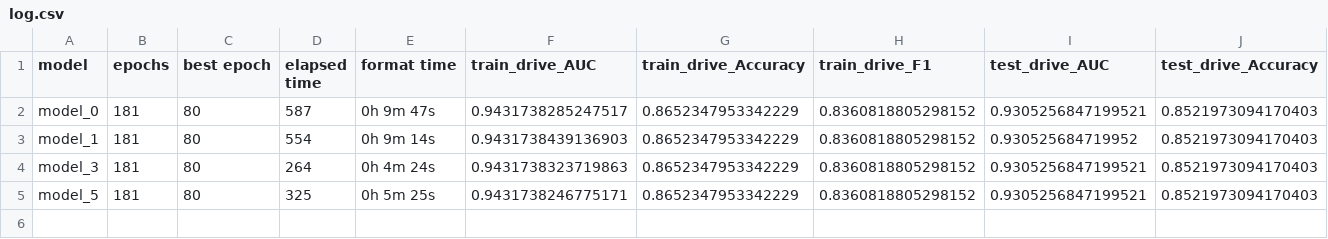
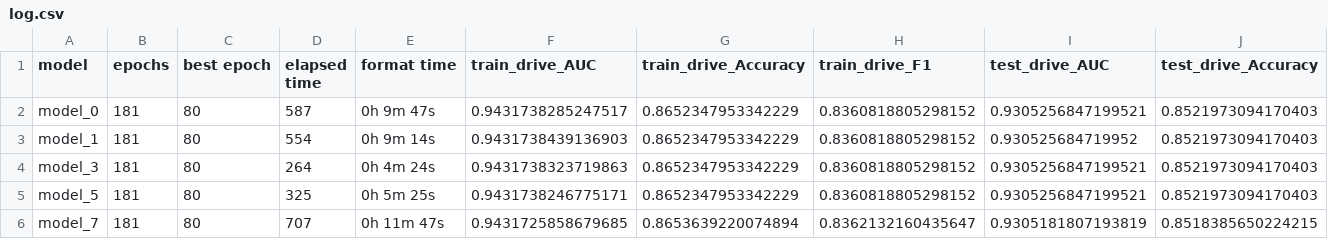
Before and after one commit to JasperO98/hdml, a CSV file: output/drive/GRU_RNN/log.csv, drawn as a sheet; only a part is shown; rows hold the shown columns only; the diff names each change by its address in the sheet, - before the commit and + after, or states it on an @@ line.

```diff
--- a/output/drive/GRU_RNN/log.csv
+++ b/output/drive/GRU_RNN/log.csv
+row 6: model_7 | 181 | 80 | 707 | 0h 11m 47s | 0.9431725858679685 | 0.8653639220074894 | 0.8362132160435647 | 0.9305181807193819 | 0.8518385650224215
```
Also changed, not shown: 43 other files.
